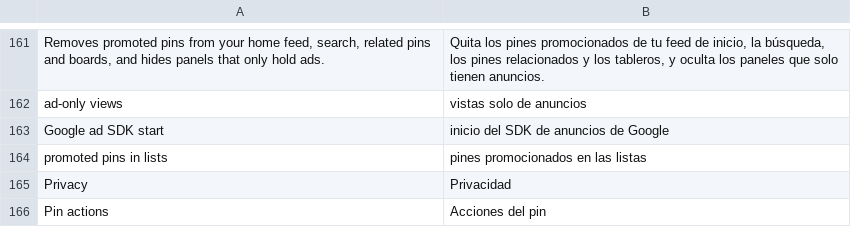
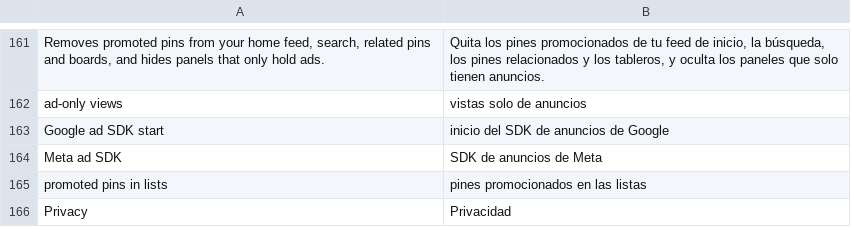
Before and after one commit to SysAdminDoc/HushPinterest, a TSV file: extensions/shared/library/src/main/l10n/es.tsv, drawn as a sheet; only a part is shown, gaps mark what is left out; the shorter side is filled out with more unchanged rows.

```diff
--- a/extensions/shared/library/src/main/l10n/es.tsv
+++ b/extensions/shared/library/src/main/l10n/es.tsv
@@ -163,2 +163,3 @@ ad-only views	vistas solo de anuncios
 Google ad SDK start	inicio del SDK de anuncios de Google
+Meta ad SDK	SDK de anuncios de Meta
 promoted pins in lists	pines promocionados en las listas
```
Also changed, not shown: extensions/shared/library/src/main/l10n/de.tsv, extensions/shared/library/src/main/l10n/in.tsv, 21 other files.
